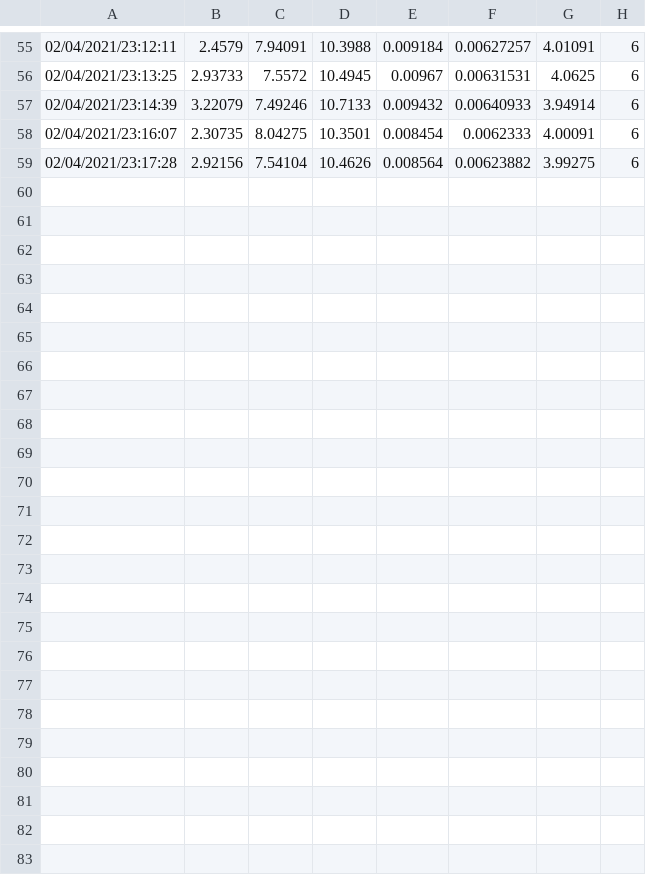
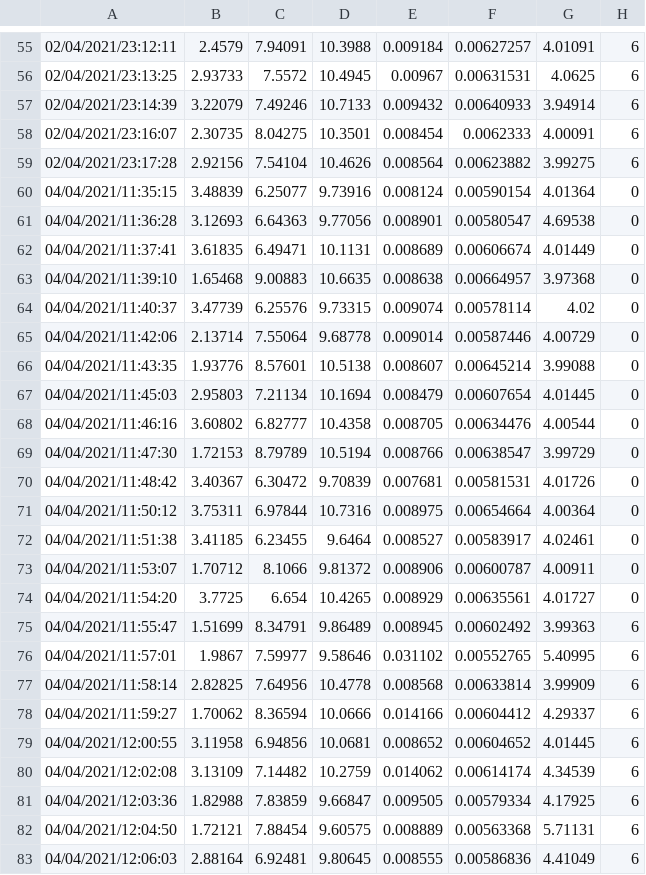
Before and after one commit to pmusau17/rtreach_f1tenth, a CSV file: ros_src/rtreach/benchmarking/emsoft_experiments/benchmark_experiments_ars_rtreach_track_porto_1.5_10.csv, drawn as a sheet; only a part is shown, gaps mark what is left out.

```diff
--- a/ros_src/rtreach/benchmarking/emsoft_experiments/benchmark_experiments_ars_rtreach_track_porto_1.5_10.csv
+++ b/ros_src/rtreach/benchmarking/emsoft_experiments/benchmark_experiments_ars_rtreach_track_porto_1.5_10.csv
@@ -59 +59,25 @@
 02/04/2021/23:17:28,2.92156,7.54104,10.4626,0.008564,0.00623882,3.99275,6
+04/04/2021/11:35:15,3.48839,6.25077,9.73916,0.008124,0.00590154,4.01364,0
+04/04/2021/11:36:28,3.12693,6.64363,9.77056,0.008901,0.00580547,4.69538,0
+04/04/2021/11:37:41,3.61835,6.49471,10.1131,0.008689,0.00606674,4.01449,0
+04/04/2021/11:39:10,1.65468,9.00883,10.6635,0.008638,0.00664957,3.97368,0
+04/04/2021/11:40:37,3.47739,6.25576,9.73315,0.009074,0.00578114,4.02,0
+04/04/2021/11:42:06,2.13714,7.55064,9.68778,0.009014,0.00587446,4.00729,0
+04/04/2021/11:43:35,1.93776,8.57601,10.5138,0.008607,0.00645214,3.99088,0
+04/04/2021/11:45:03,2.95803,7.21134,10.1694,0.008479,0.00607654,4.01445,0
+04/04/2021/11:46:16,3.60802,6.82777,10.4358,0.008705,0.00634476,4.00544,0
+04/04/2021/11:47:30,1.72153,8.79789,10.5194,0.008766,0.00638547,3.99729,0
+04/04/2021/11:48:42,3.40367,6.30472,9.70839,0.007681,0.00581531,4.01726,0
+04/04/2021/11:50:12,3.75311,6.97844,10.7316,0.008975,0.00654664,4.00364,0
+04/04/2021/11:51:38,3.41185,6.23455,9.6464,0.008527,0.00583917,4.02461,0
+04/04/2021/11:53:07,1.70712,8.1066,9.81372,0.008906,0.00600787,4.00911,0
+04/04/2021/11:54:20,3.7725,6.654,10.4265,0.008929,0.00635561,4.01727,0
+04/04/2021/11:55:47,1.51699,8.34791,9.86489,0.008945,0.00602492,3.99363,6
+04/04/2021/11:57:01,1.9867,7.59977,9.58646,0.031102,0.00552765,5.40995,6
+04/04/2021/11:58:14,2.82825,7.64956,10.4778,0.008568,0.00633814,3.99909,6
+04/04/2021/11:59:27,1.70062,8.36594,10.0666,0.014166,0.00604412,4.29337,6
+04/04/2021/12:00:55,3.11958,6.94856,10.0681,0.008652,0.00604652,4.01445,6
+04/04/2021/12:02:08,3.13109,7.14482,10.2759,0.014062,0.00614174,4.34539,6
+04/04/2021/12:03:36,1.82988,7.83859,9.66847,0.009505,0.00579334,4.17925,6
+04/04/2021/12:04:50,1.72121,7.88454,9.60575,0.008889,0.00563368,5.71131,6
+04/04/2021/12:06:03,2.88164,6.92481,9.80645,0.008555,0.00586836,4.41049,6
```
Also changed, not shown: ros_src/rtreach/benchmarking/emsoft_experiments/benchmark_experiments_ars_rtreach_track_porto_0.5_10.csv, 1 other file.
